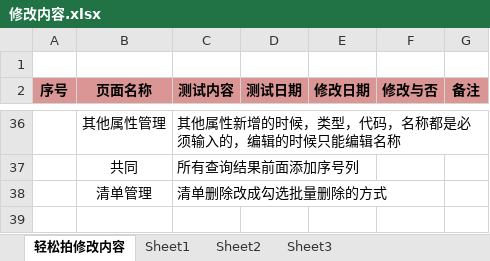
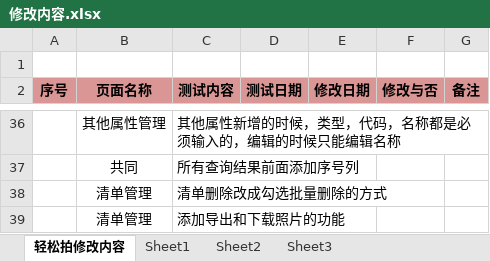
Before and after one commit to Yrtech-Tony/com.yrtech.Survey.Web, an Excel workbook: 修改内容.xlsx, sheet 轻松拍修改内容, drawn as a sheet; only a part is shown, gaps mark what is left out; values as stored, in another font and other column widths than the file's, no borders; the diff names each change by its address in the sheet, - before the commit and + after, or states it on an @@ line.

```diff
--- a/修改内容.xlsx (sheet 轻松拍修改内容)
+++ b/修改内容.xlsx (sheet 轻松拍修改内容)
+row 39:  | 清单管理 | 添加导出和下载照片的功能
```
Also changed, not shown: 1 other file.
